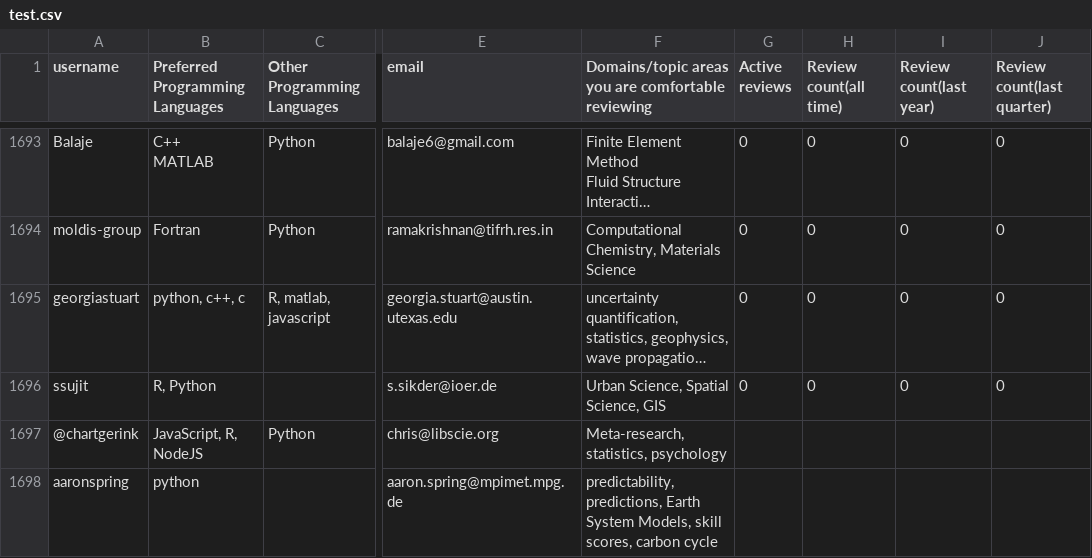
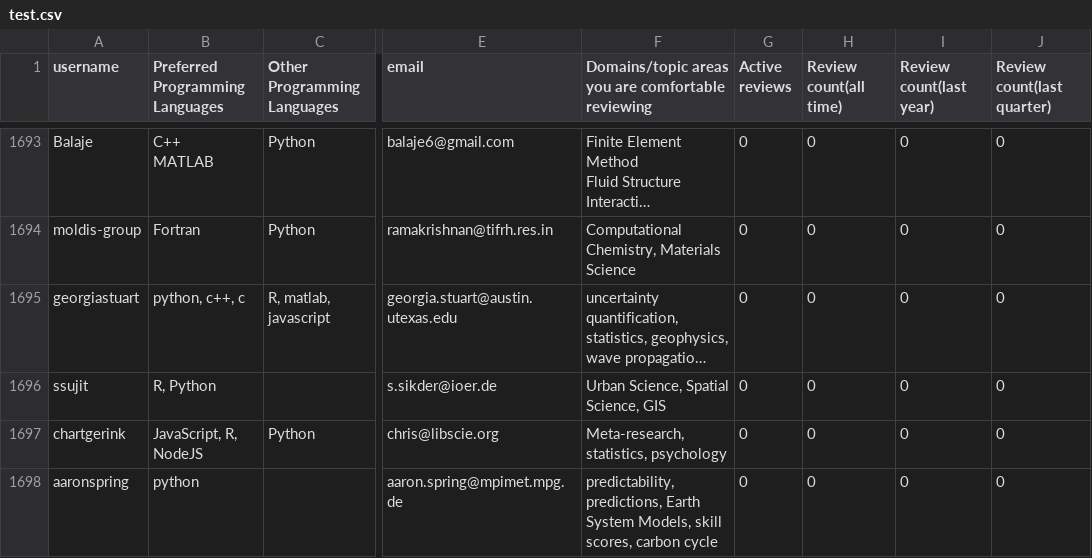
Before and after one commit to arjunsavel/CV, a CSV file: test.csv, drawn as a sheet; only a part is shown, gaps mark what is left out; long unchanged cells end in …; the diff covers the shown part only; the diff names each change by its address in the sheet, - before the commit and + after, or states it on an @@ line.

```diff
--- a/test.csv
+++ b/test.csv
-A1697 (username): @chartgerink
+A1697 (username): chartgerink
-G1697:G1698 (Active reviews): (empty)
+G1697:G1698 (Active reviews): 0
-H1697:H1698 (Review count(all time)): (empty)
+H1697:H1698 (Review count(all time)): 0
-I1697:I1698 (Review count(last year)): (empty)
+I1697:I1698 (Review count(last year)): 0
-J1697:J1698 (Review count(last quarter)): (empty)
+J1697:J1698 (Review count(last quarter)): 0
```
Also changed, not shown: 2 added rows and 37 edited cells elsewhere in this file.
